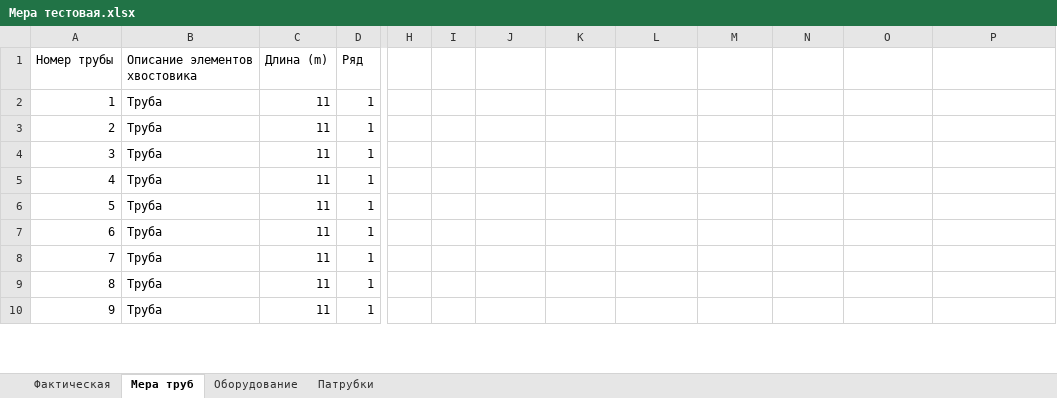
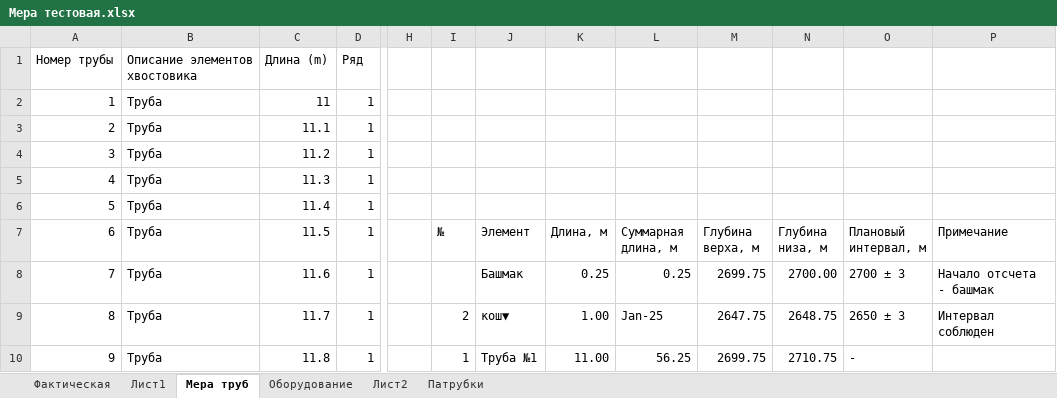
Before and after one commit to gafar87/zersmera, an Excel workbook: Мера тестовая.xlsx, sheet Мера труб, drawn as a sheet; only a part is shown, gaps mark what is left out; values as stored, in another font and other column widths than the file's, no cell formats; table styles not drawn; the diff covers the shown part only; the diff names each change by its address in the sheet, - before the commit and + after, or states it on an @@ line.

Commit message:
бновлены компоненты расчёта меры спуска и отображения труб

```diff
--- a/Мера тестовая.xlsx (sheet Мера труб)
+++ b/Мера тестовая.xlsx (sheet Мера труб)
+sheet tab: Лист1
+sheet tab: Лист2
-C3 (11.5): 11
+C3 (11.5): 11.1
-C4 (11.5): 11
+C4 (11.5): 11.2
-C5 (11.5): 11
+C5 (11.5): 11.3
-C6 (11.5): 11
+C6 (11.5): 11.4
-C7: 11
+C7: 11.5
-I7: (empty)
+I7: №
-J7: (empty)
+J7: Элемент
-K7: (empty)
+K7: Длина, м
-L7: (empty)
+L7: Суммарная длина, м
-M7: (empty)
+M7: Глубина верха, м
-N7: (empty)
+N7: Глубина низа, м
-O7: (empty)
+O7: Плановый интервал, м
-P7: (empty)
+P7: Примечание
-C8 (11.5): 11
+C8 (11.5): 11.6
-J8 (Элемент): (empty)
+J8 (Элемент): Башмак
-K8 (Длина, м): (empty)
+K8 (Длина, м): 0.25
-L8 (Суммарная длина, м): (empty)
+L8 (Суммарная длина, м): 0.25
-M8 (Глубина верха, м): (empty)
+M8 (Глубина верха, м): 2699.75
-N8 (Глубина низа, м): (empty)
+N8 (Глубина низа, м): 2700.00
-O8 (Плановый интервал, м): (empty)
+O8 (Плановый интервал, м): 2700 ± 3
-P8 (Примечание): (empty)
+P8 (Примечание): Начало отсчета - башмак
-C9 (11.5): 11
+C9 (11.5): 11.7
-I9 (№): (empty)
+I9 (№): 2
-J9 (Элемент): (empty)
+J9 (Элемент): кош▼
-K9 (Длина, м): (empty)
+K9 (Длина, м): 1.00
-L9 (Суммарная длина, м): (empty)
+L9 (Суммарная длина, м): Jan-25
-M9 (Глубина верха, м): (empty)
+M9 (Глубина верха, м): 2647.75
-N9 (Глубина низа, м): (empty)
+N9 (Глубина низа, м): 2648.75
-O9 (Плановый интервал, м): (empty)
+O9 (Плановый интервал, м): 2650 ± 3
-P9 (Примечание): (empty)
+P9 (Примечание): Интервал соблюден
-C10 (11.5): 11
+C10 (11.5): 11.8
-I10 (№): (empty)
+I10 (№): 1
-J10 (Элемент): (empty)
+J10 (Элемент): Труба №1
-K10 (Длина, м): (empty)
+K10 (Длина, м): 11.00
-L10 (Суммарная длина, м): (empty)
+L10 (Суммарная длина, м): 56.25
-M10 (Глубина верха, м): (empty)
+M10 (Глубина верха, м): 2699.75
-N10 (Глубина низа, м): (empty)
+N10 (Глубина низа, м): 2710.75
-O10 (Плановый интервал, м): (empty)
+O10 (Плановый интервал, м): -
```
Also changed, not shown: 89 edited cells elsewhere in this sheet, sheet Оборудование, cell formats, 9 other files.
